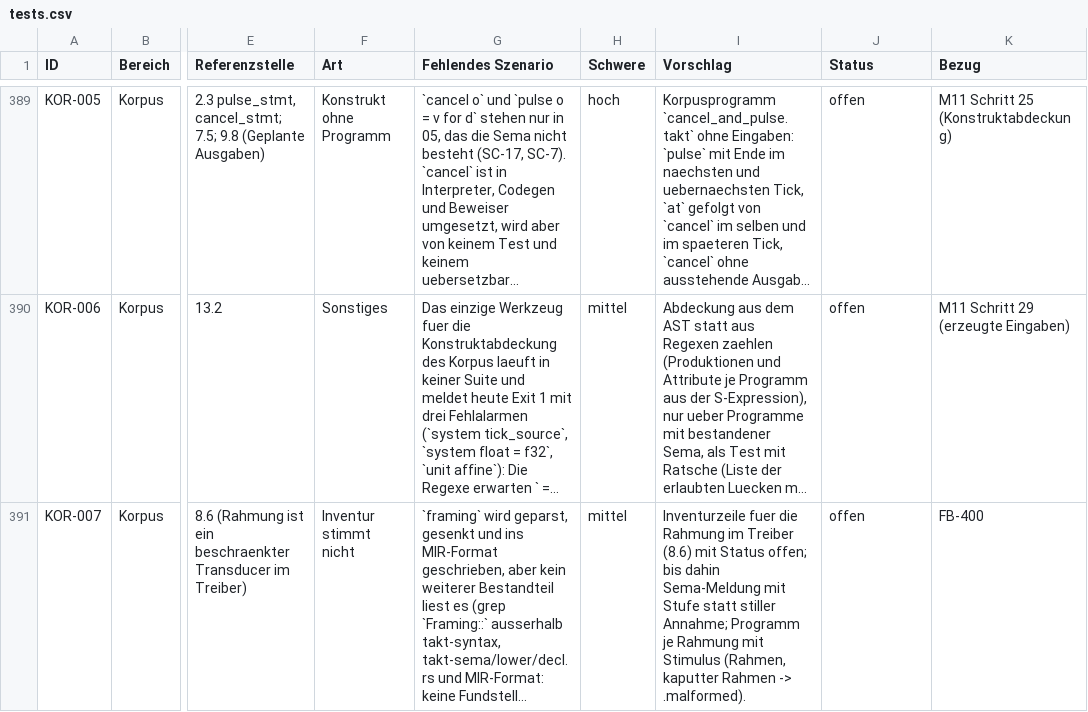
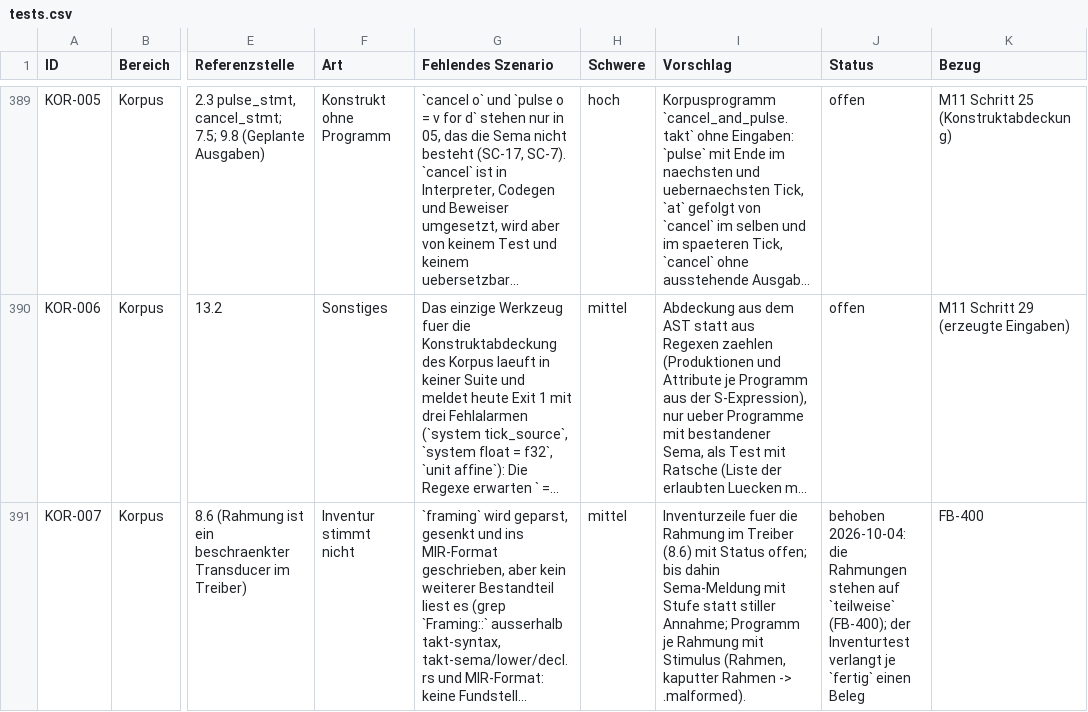
Before and after one commit to mannomannX/takt, a CSV file: plan/tests.csv, drawn as a sheet; only a part is shown, gaps mark what is left out; long unchanged cells end in …; the diff covers the shown part only; the diff names each change by its address in the sheet, - before the commit and + after, or states it on an @@ line.

```diff
--- a/plan/tests.csv
+++ b/plan/tests.csv
-J391 (Status): offen
+J391 (Status): behoben 2026-10-04: die Rahmungen stehen auf `teilweise` (FB-400); der Inventurtest verlangt je `fertig` einen Beleg
```
Also changed, not shown: 3 edited cells elsewhere in this file, 4 other files.
